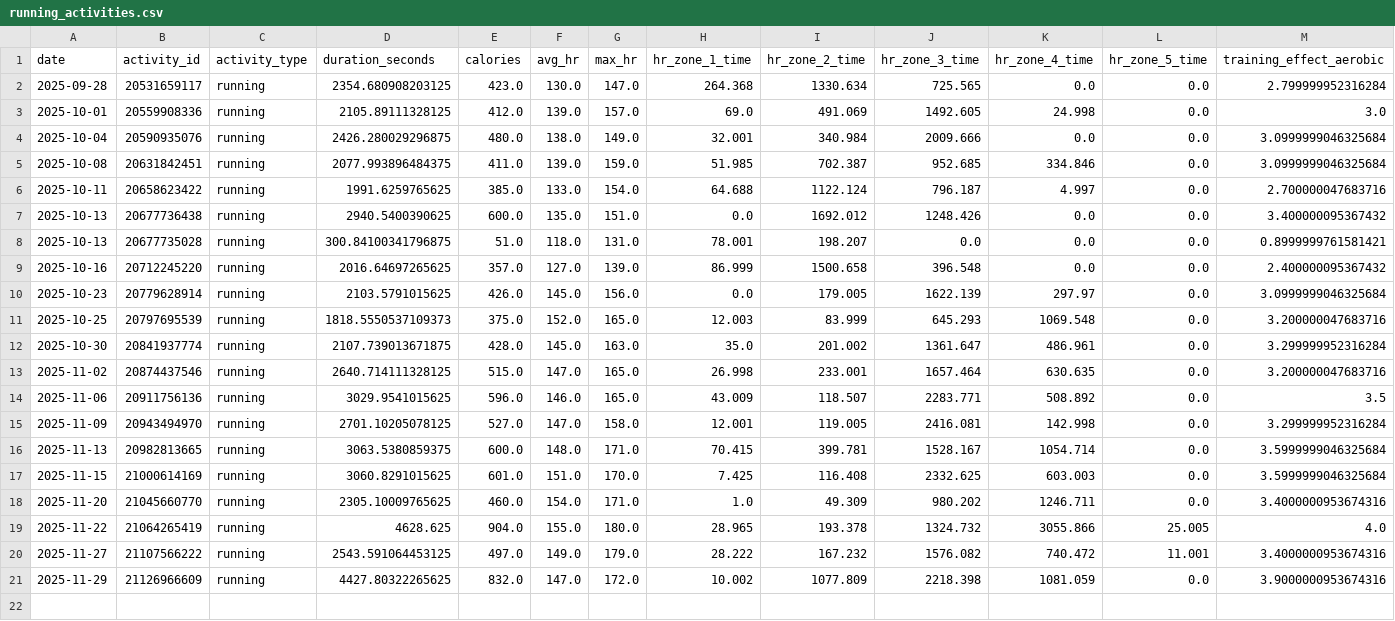
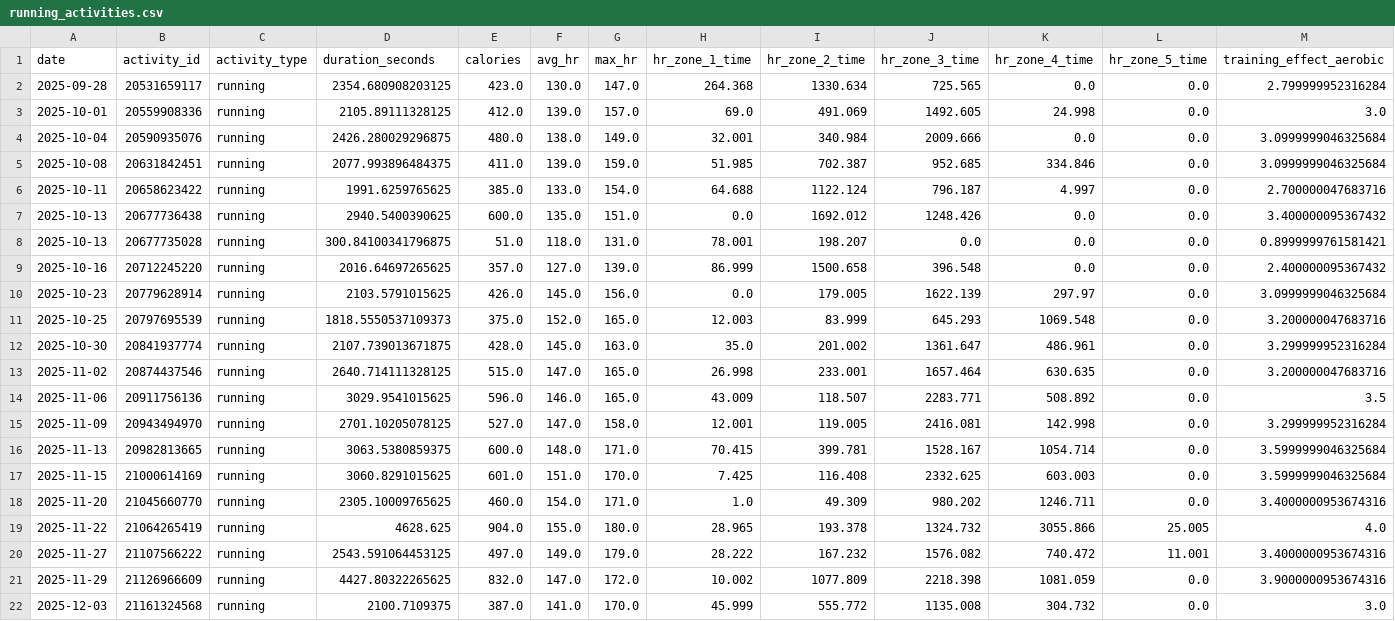
Before and after one commit to sergio-perilla/el_profe, a CSV file: data/activities/running_activities.csv, drawn as a sheet; only a part is shown; rows hold the shown columns only; the diff names each change by its address in the sheet, - before the commit and + after, or states it on an @@ line.

```diff
--- a/data/activities/running_activities.csv
+++ b/data/activities/running_activities.csv
+row 22: 2025-12-03 | 21161324568 | running | 2100.7109375 | 387.0 | 141.0 | 170.0 | 45.999 | 555.772 | 1135.008 | 304.732 | 0.0 | 3.0
```
Also changed, not shown: data/health/daily_metrics.csv, data/metadata/sync_log.csv, 3 other files.
